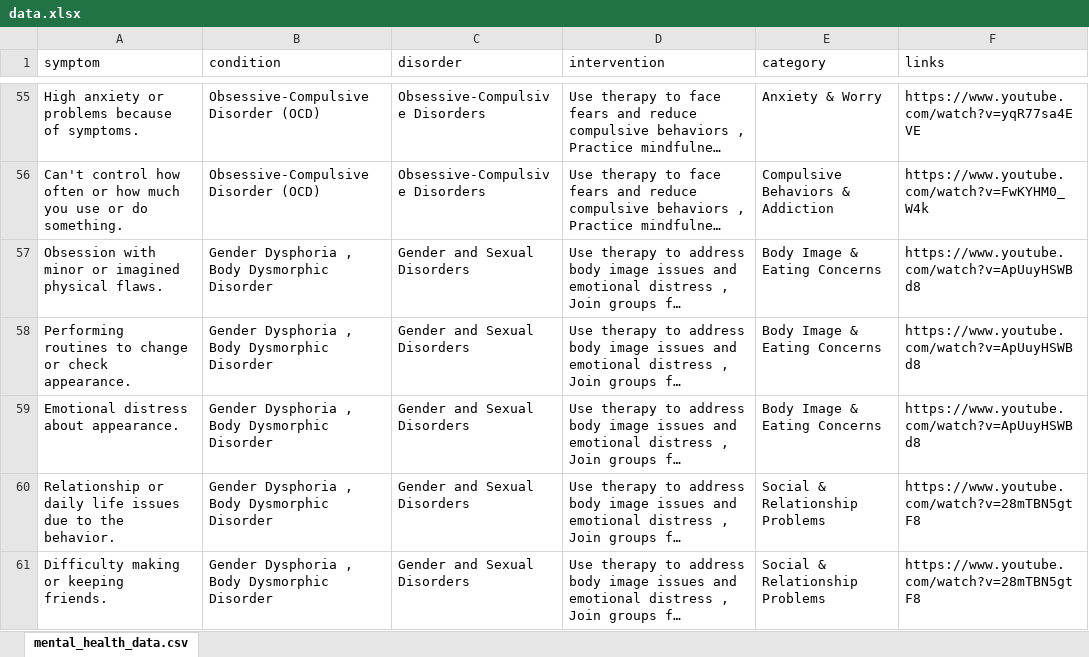
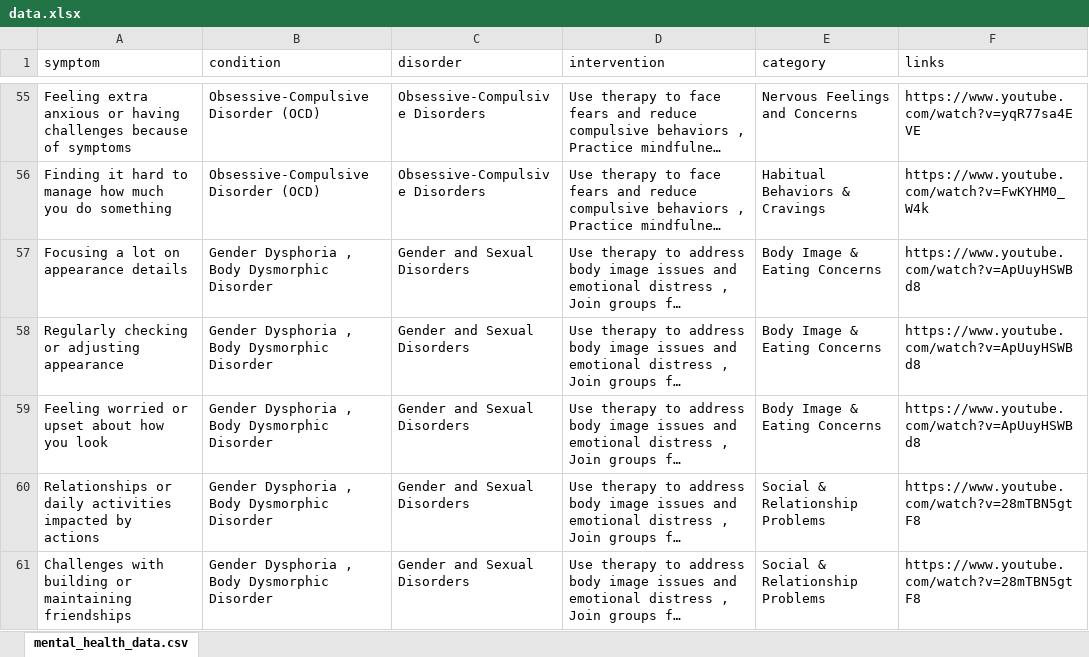
Before and after one commit to ClydeMondero/webcare-chatbot, an Excel workbook: data.xlsx, sheet mental_health_data.csv, drawn as a sheet; only a part is shown, gaps mark what is left out; long unchanged cells end in …; values as stored, in another font and other column widths than the file's, no borders; the diff covers the shown part only; the diff names each change by its address in the sheet, - before the commit and + after, or states it on an @@ line.

```diff
--- a/data.xlsx (sheet mental_health_data.csv)
+++ b/data.xlsx (sheet mental_health_data.csv)
-A55 (symptom): High anxiety or problems because of symptoms.
+A55 (symptom): Feeling extra anxious or having challenges because of symptoms
-E55 (category): Anxiety & Worry
+E55 (category): Nervous Feelings and Concerns
-A56 (symptom): Can't control how often or how much you use or do something.
+A56 (symptom): Finding it hard to manage how much you do something
-E56 (category): Compulsive Behaviors & Addiction
+E56 (category): Habitual Behaviors & Cravings
-A57 (symptom): Obsession with minor or imagined physical flaws.
+A57 (symptom): Focusing a lot on appearance details
-A58 (symptom): Performing routines to change or check appearance.
+A58 (symptom): Regularly checking or adjusting appearance
-A59 (symptom): Emotional distress about appearance.
+A59 (symptom): Feeling worried or upset about how you look
-A60 (symptom): Relationship or daily life issues due to the behavior.
+A60 (symptom): Relationships or daily activities impacted by actions
-A61 (symptom): Difficulty making or keeping friends.
+A61 (symptom): Challenges with building or maintaining friendships
```
Also changed, not shown: 79 edited cells elsewhere in this sheet.
